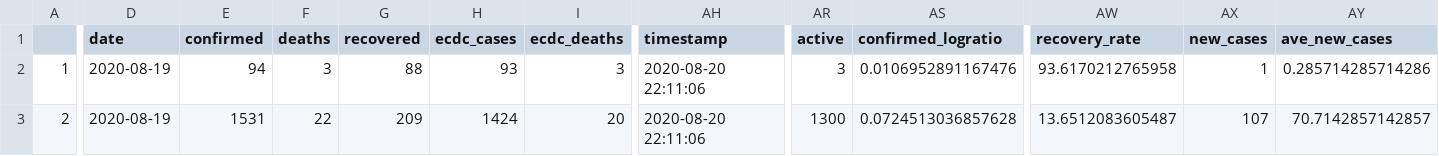
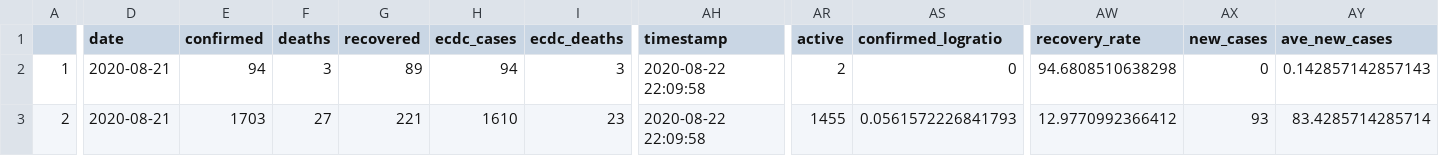
Before and after one commit to yohance-nicholas/CARICOM-COVID19-Dashboard, a CSV file: caricom_today.csv, drawn as a sheet; only a part is shown, gaps mark what is left out; the diff covers the shown part only; the diff names each change by its address in the sheet, - before the commit and + after, or states it on an @@ line.

```diff
--- a/caricom_today.csv
+++ b/caricom_today.csv
-D2:D3 (date): 2020-08-19
+D2:D3 (date): 2020-08-21
-G2 (recovered): 88
+G2 (recovered): 89
-H2 (ecdc_cases): 93
+H2 (ecdc_cases): 94
-AH2:AH3 (timestamp): 2020-08-20 22:11:06
+AH2:AH3 (timestamp): 2020-08-22 22:09:58
-AR2 (active): 3
+AR2 (active): 2
-AS2 (confirmed_logratio): 0.0106952891167476
+AS2 (confirmed_logratio): 0
-AW2 (recovery_rate): 93.6170212765958
+AW2 (recovery_rate): 94.6808510638298
-AX2 (new_cases): 1
+AX2 (new_cases): 0
-AY2 (ave_new_cases): 0.285714285714286
+AY2 (ave_new_cases): 0.142857142857143
-E3 (confirmed): 1531
+E3 (confirmed): 1703
-F3 (deaths): 22
+F3 (deaths): 27
-G3 (recovered): 209
+G3 (recovered): 221
-H3 (ecdc_cases): 1424
+H3 (ecdc_cases): 1610
-I3 (ecdc_deaths): 20
+I3 (ecdc_deaths): 23
-AR3 (active): 1300
+AR3 (active): 1455
-AS3 (confirmed_logratio): 0.0724513036857628
+AS3 (confirmed_logratio): 0.0561572226841793
-AW3 (recovery_rate): 13.6512083605487
+AW3 (recovery_rate): 12.9770992366412
-AX3 (new_cases): 107
+AX3 (new_cases): 93
-AY3 (ave_new_cases): 70.7142857142857
+AY3 (ave_new_cases): 83.4285714285714
```
Also changed, not shown: 108 edited cells elsewhere in this file, caricom_covid_regression_data.csv, 10 other files.
